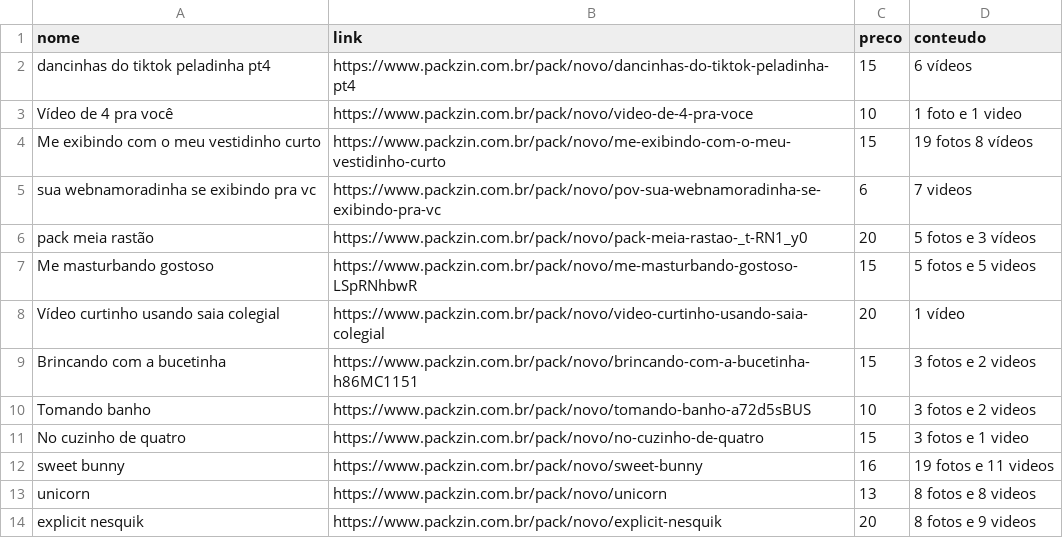
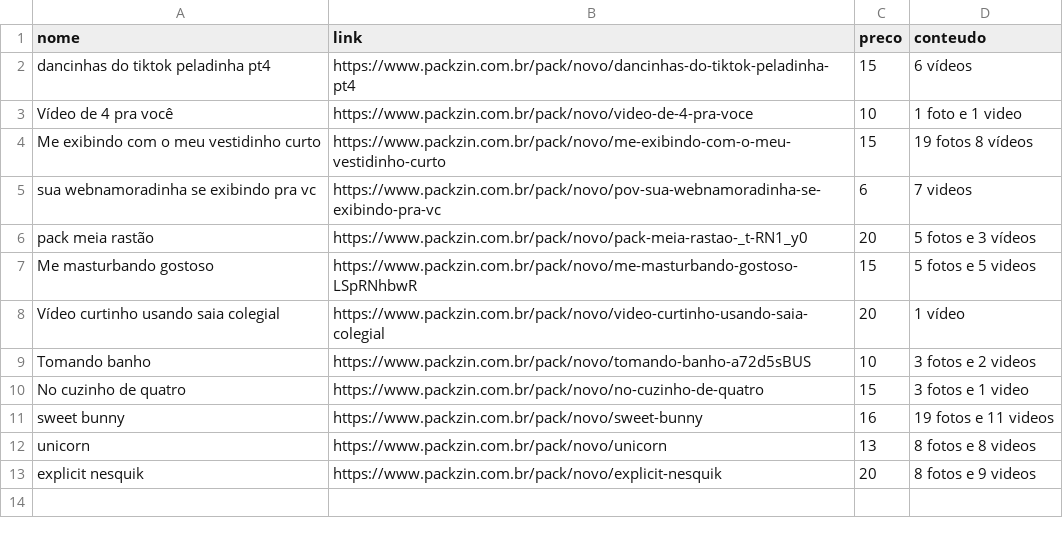
Before and after one commit to havefunxxx/packzin, a CSV file: dados.csv, drawn as a sheet; the diff names each change by its address in the sheet, - before the commit and + after, or states it on an @@ line.

```diff
--- a/dados.csv
+++ b/dados.csv
-row 9: Brincando com a bucetinha | https://www.packzin.com.br/pack/novo/brincando-com-a-bucetinha-h86MC1151 | 15 | 3 fotos e 2 videos
```
Also changed, not shown: 6 other files.
